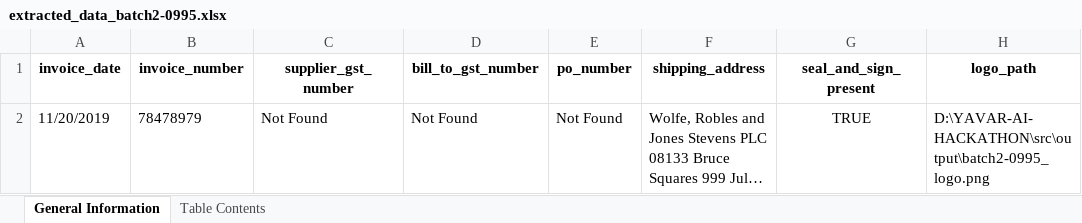
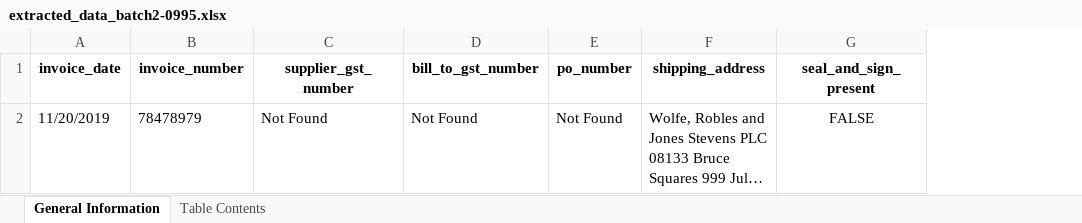
Before and after one commit to Hathim0001/YAVAR-AI-HACKATHON, an Excel workbook: src/output/extracted_data_batch2-0995.xlsx, sheet General Information, drawn as a sheet; long unchanged cells end in …; values as stored, in another font and other column widths than the file's, no borders; the diff names each change by its address in the sheet, - before the commit and + after, or states it on an @@ line.

```diff
--- a/src/output/extracted_data_batch2-0995.xlsx (sheet General Information)
+++ b/src/output/extracted_data_batch2-0995.xlsx (sheet General Information)
-column H (logo_path), row 2: D:\YAVAR-AI-HACKATHON\src\output\batch2-0995_logo.png
-G2 (seal_and_sign_present): TRUE
+G2 (seal_and_sign_present): FALSE
```
Also changed, not shown: src/output/extracted_data_batch1-1417.xlsx, src/output/extracted_data_batch2-0478.xlsx, 33 other files.
